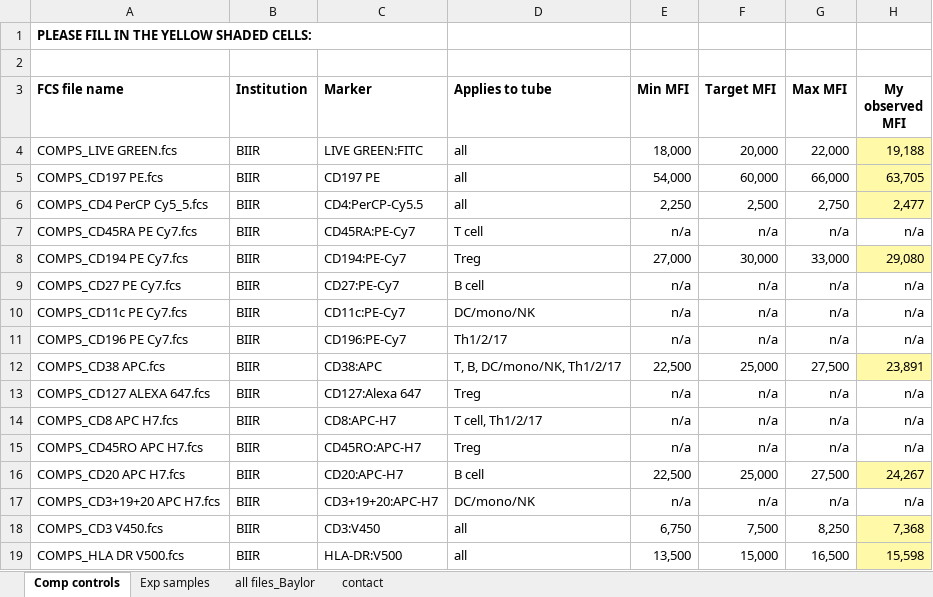
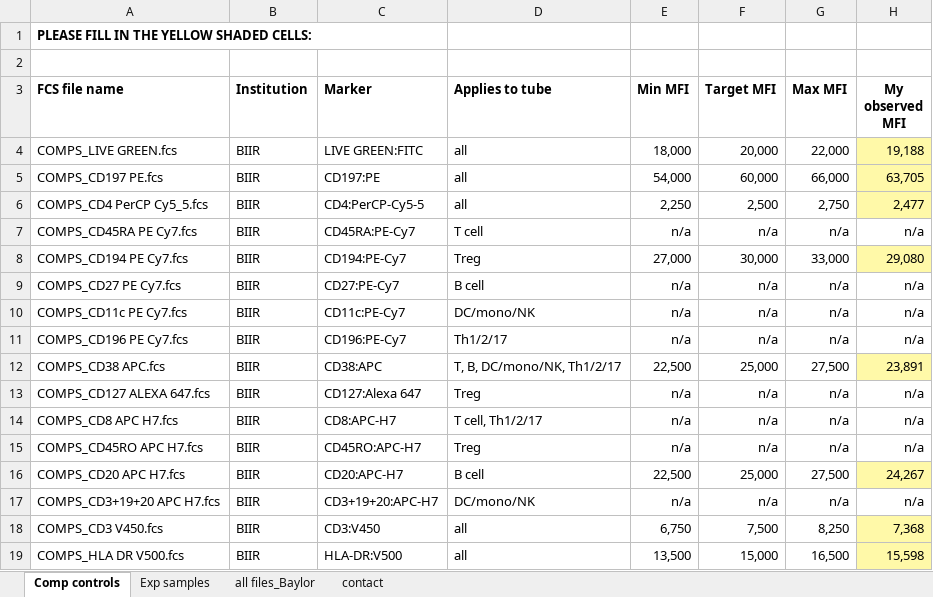
Before and after one commit to RGLab/flowcap3, an Excel workbook: Baylor.xlsx, sheet Comp controls, drawn as a sheet; values as stored, in another font and other column widths than the file's, no borders; the diff names each change by its address in the sheet, - before the commit and + after, or states it on an @@ line.

Commit message:
Slight tweaks to Baylor's Excel file to improve parsing of compensation controls.

```diff
--- a/Baylor.xlsx (sheet Comp controls)
+++ b/Baylor.xlsx (sheet Comp controls)
-C5 (Marker): CD197 PE
+C5 (Marker): CD197:PE
-C6 (Marker): CD4:PerCP-Cy5.5
+C6 (Marker): CD4:PerCP-Cy5-5
```
